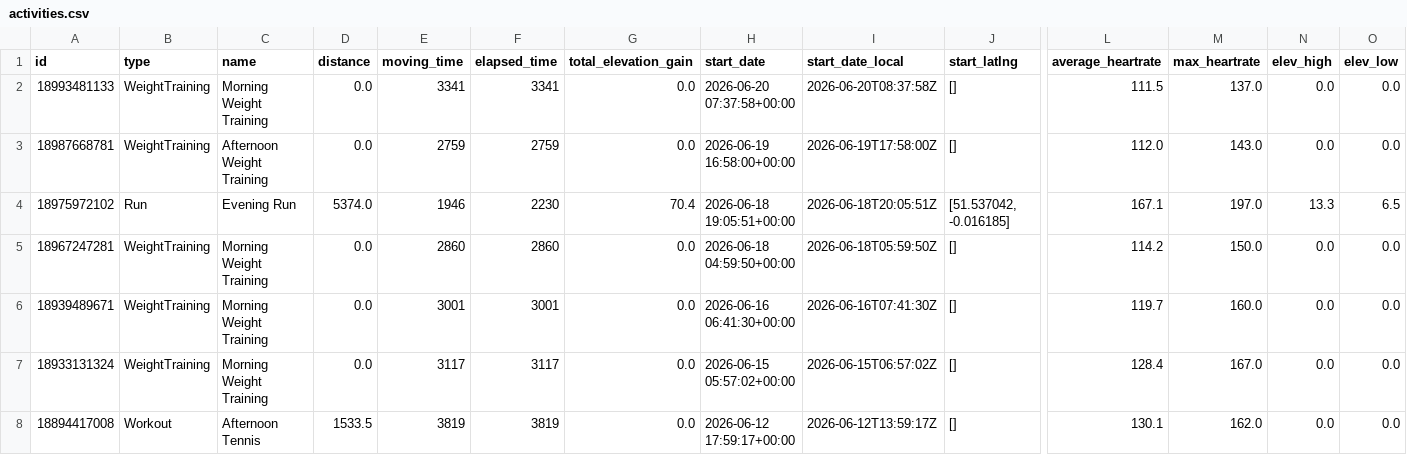
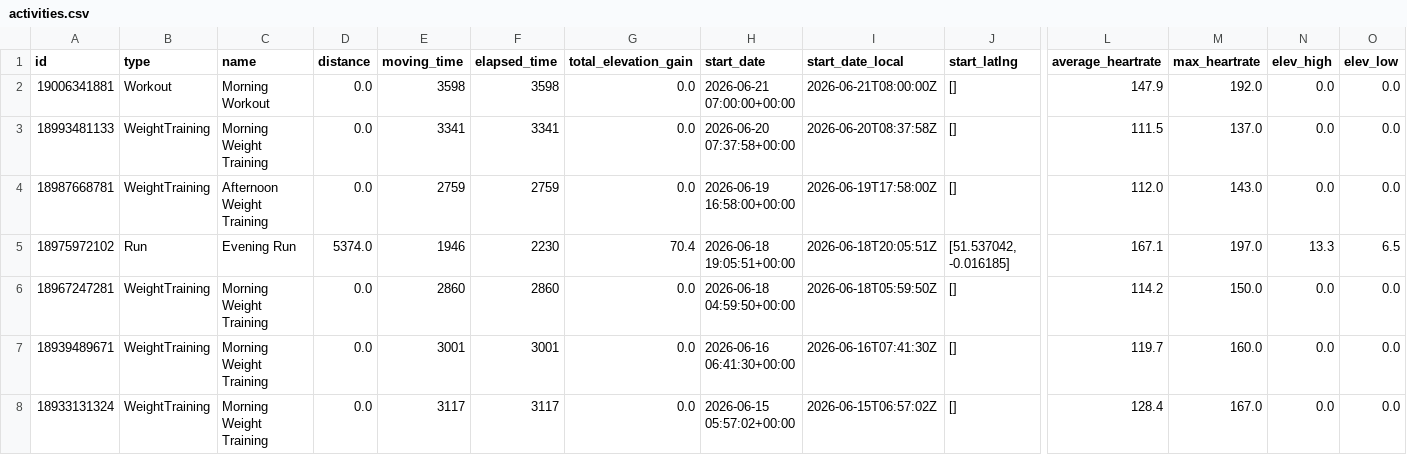
Before and after one commit to zacbaum/strava-stats, a CSV file: activities.csv, drawn as a sheet; only a part is shown, gaps mark what is left out; the shorter side is filled out with more unchanged rows; rows hold the shown columns only; the diff names each change by its address in the sheet, - before the commit and + after, or states it on an @@ line.

Commit message:
🔄 Auto-update activities.csv + rebuild docs

```diff
--- a/activities.csv
+++ b/activities.csv
+row 2: 19006341881 | Workout | Morning Workout | 0.0 | 3598 | 3598 | 0.0 | 2026-06-21 07:00:00+00:00 | 2026-06-21T08:00:00Z | [] | 147.9 | 192.0 | 0.0 | 0.0
```
Also changed, not shown: 1 other file.
